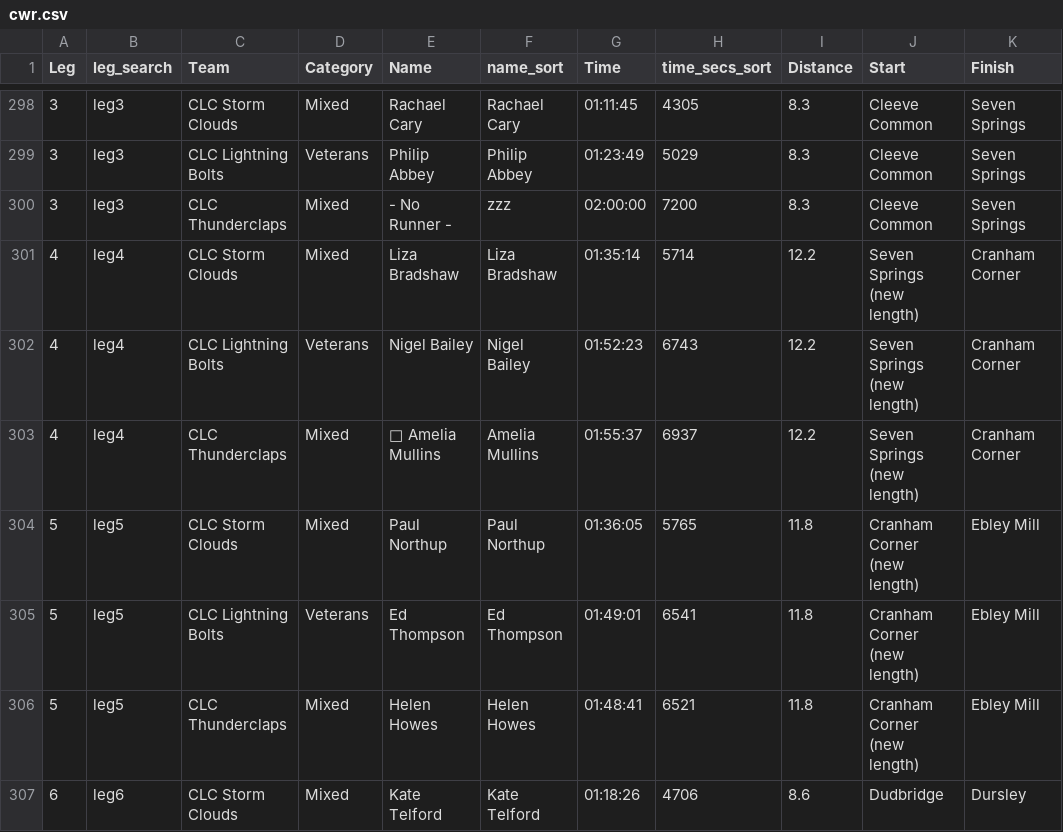
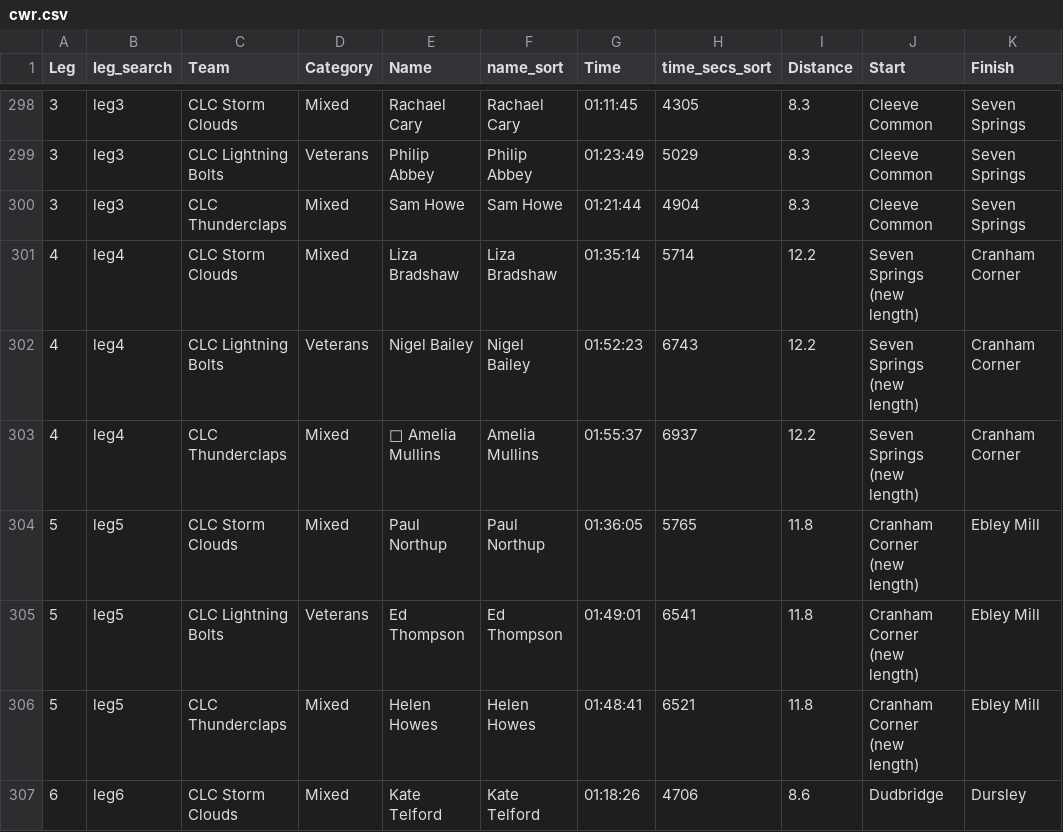
Before and after one commit to CLCStriders/striders, a CSV file: _data/cwr.csv, drawn as a sheet; only a part is shown, gaps mark what is left out; the diff names each change by its address in the sheet, - before the commit and + after, or states it on an @@ line.

Commit message:
final 2022 results

```diff
--- a/_data/cwr.csv
+++ b/_data/cwr.csv
-E300 (Name): - No Runner -
+E300 (Name): Sam Howe
-F300 (name_sort): zzz
+F300 (name_sort): Sam Howe
-G300 (Time): 02:00:00
+G300 (Time): 01:21:44
-H300 (time_secs_sort): 7200
+H300 (time_secs_sort): 4904
```
